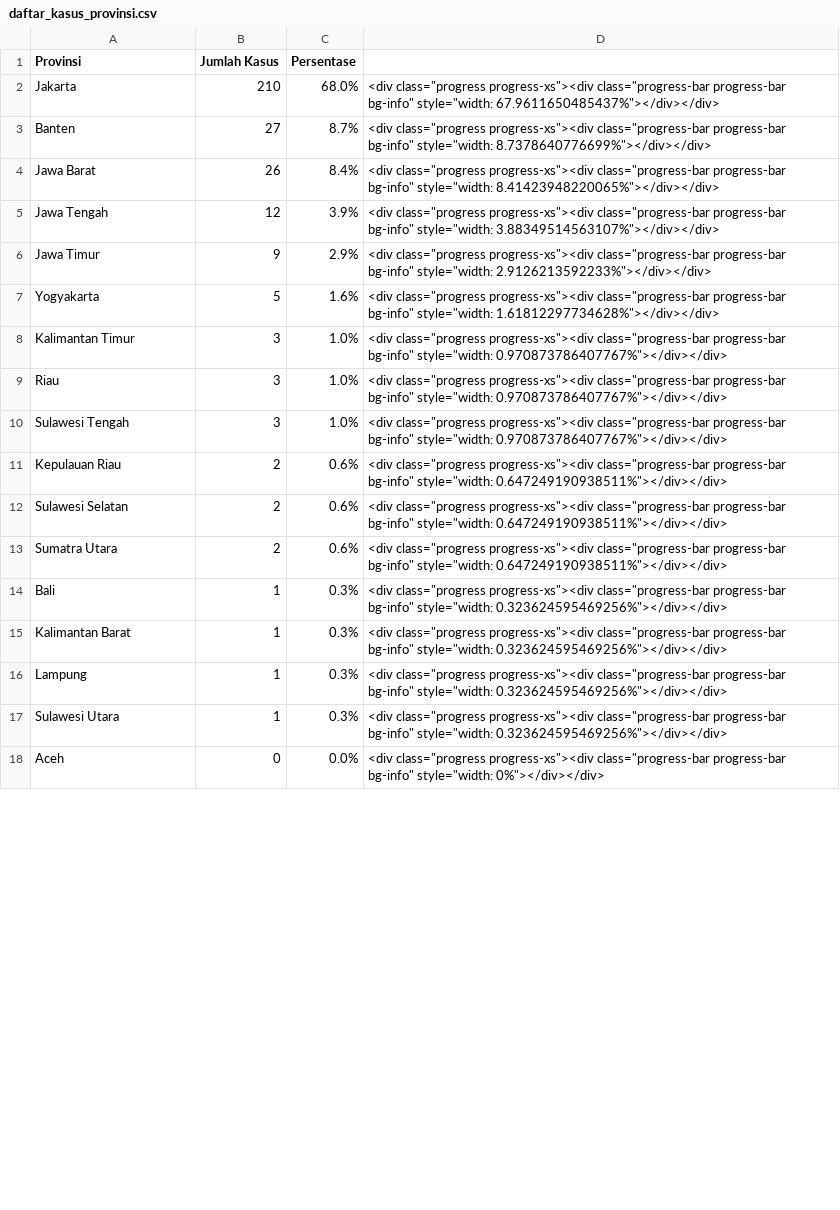
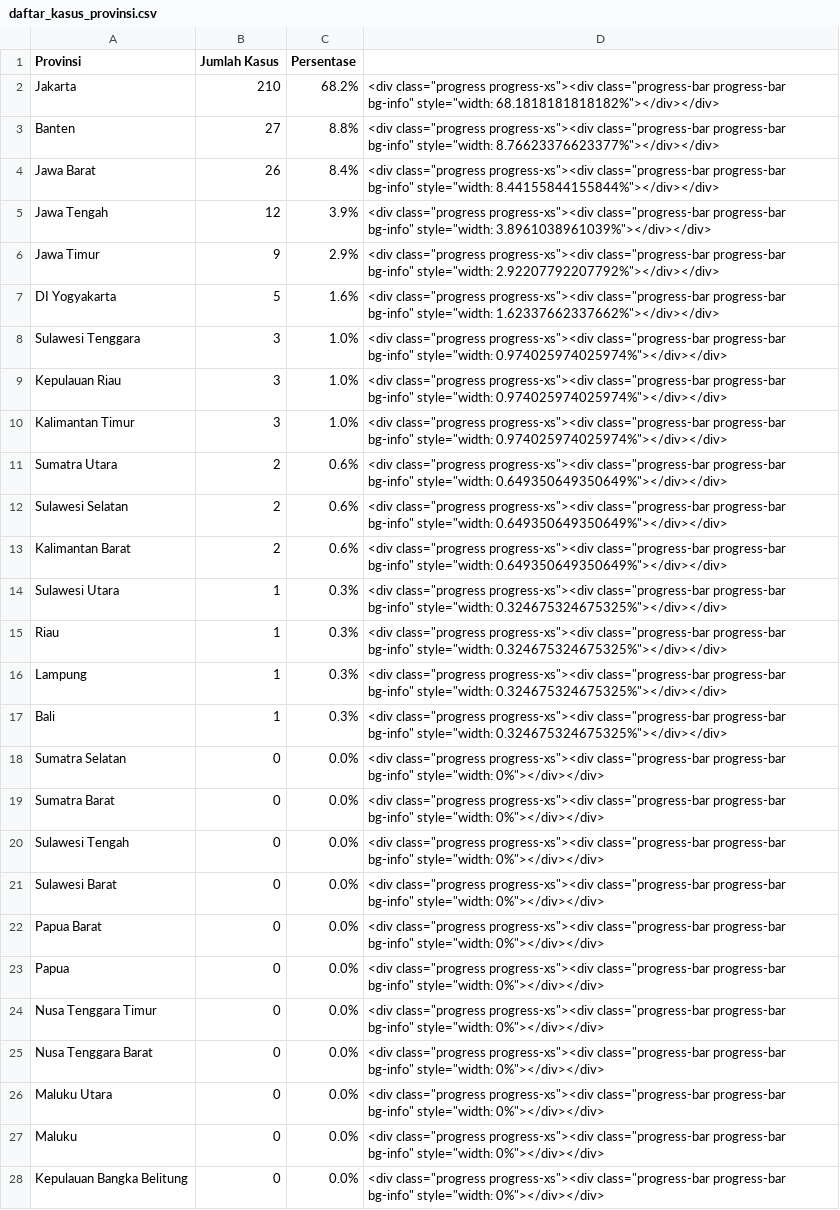
Before and after one commit to idilhaq/covid19ID, a CSV file: daftar_kasus_provinsi.csv, drawn as a sheet; only a part is shown; the shorter side is filled out with more unchanged rows; removed rows and columns are numbered as before the commit, all else as after; the diff covers the shown part only; the diff names each change by its address in the sheet, - before the commit and + after, or states it on an @@ line.

```diff
--- a/daftar_kasus_provinsi.csv
+++ b/daftar_kasus_provinsi.csv
-C2 (Persentase): 68.0%
+C2 (Persentase): 68.2%
-D2: …bg-info" style="width: 67.9611650485437%"></div></div>
+D2: …bg-info" style="width: 68.1818181818182%"></div></div>
-C3 (Persentase): 8.7%
+C3 (Persentase): 8.8%
-D3: …bg-info" style="width: 8.7378640776699%"></div></div>
+D3: …bg-info" style="width: 8.76623376623377%"></div></div>
-D4: …bg-info" style="width: 8.41423948220065%"></div></div>
+D4: …bg-info" style="width: 8.44155844155844%"></div></div>
-D5: …bg-info" style="width: 3.88349514563107%"></div></div>
+D5: …bg-info" style="width: 3.8961038961039%"></div></div>
-D6: …bg-info" style="width: 2.9126213592233%"></div></div>
+D6: …bg-info" style="width: 2.92207792207792%"></div></div>
-A7 (Provinsi): Yogyakarta
+A7 (Provinsi): DI Yogyakarta
-D7: …bg-info" style="width: 1.61812297734628%"></div></div>
+D7: …bg-info" style="width: 1.62337662337662%"></div></div>
+row 8: Sulawesi Tenggara | 3 | 1.0% | <div class="progress progress-xs"><div class="progress-bar progress-bar bg-info" style="width: 0.974025974025974%"></div></div>
+row 9: Kepulauan Riau | 3 | 1.0% | <div class="progress progress-xs"><div class="progress-bar progress-bar bg-info" style="width: 0.974025974025974%"></div></div>
-D10: …bg-info" style="width: 0.970873786407767%"></div></div>
+D10: …bg-info" style="width: 0.974025974025974%"></div></div>
-row 9: Riau | 3 | 1.0% | <div class="progress progress-xs"><div class="progress-bar progress-bar bg-info" style="width: 0.970873786407767%"></div></div>
-row 10: Sulawesi Tengah | 3 | 1.0% | <div class="progress progress-xs"><div class="progress-bar progress-bar bg-info" style="width: 0.970873786407767%"></div></div>
-A11 (Provinsi): Kepulauan Riau
+A11 (Provinsi): Sumatra Utara
-D11:D13: …bg-info" style="width: 0.647249190938511%"></div></div>
+D11:D13: …bg-info" style="width: 0.649350649350649%"></div></div>
-A13 (Provinsi): Sumatra Utara
+A13 (Provinsi): Kalimantan Barat
-A14 (Provinsi): Bali
+A14 (Provinsi): Sulawesi Utara
-D14:D17: …bg-info" style="width: 0.323624595469256%"></div></div>
+D14:D17: …bg-info" style="width: 0.324675324675325%"></div></div>
-A15 (Provinsi): Kalimantan Barat
+A15 (Provinsi): Riau
-A17 (Provinsi): Sulawesi Utara
+A17 (Provinsi): Bali
@@ row 35 moved to row 18: Sumatra Selatan @@
@@ row 34 moved to row 19: Sumatra Barat @@
+row 20: Sulawesi Tengah | 0 | 0.0% | <div class="progress progress-xs"><div class="progress-bar progress-bar bg-info" style="width: 0%"></div></div>
@@ row 32 moved to row 21: Sulawesi Barat @@
@@ row 31 moved to row 22: Papua Barat @@
@@ row 30 moved to row 23: Papua @@
@@ row 29 moved to row 24: Nusa Tenggara Timur @@
@@ row 28 moved to row 25: Nusa Tenggara Barat @@
@@ row 27 moved to row 26: Maluku Utara @@
@@ row 26 moved to row 27: Maluku @@
@@ row 25 moved to row 28: Kepulauan Bangka Belitung @@
```
Also changed, not shown: 1 removed row, 6 moved rows and 4 edited cells elsewhere in this file, 2 other files.
